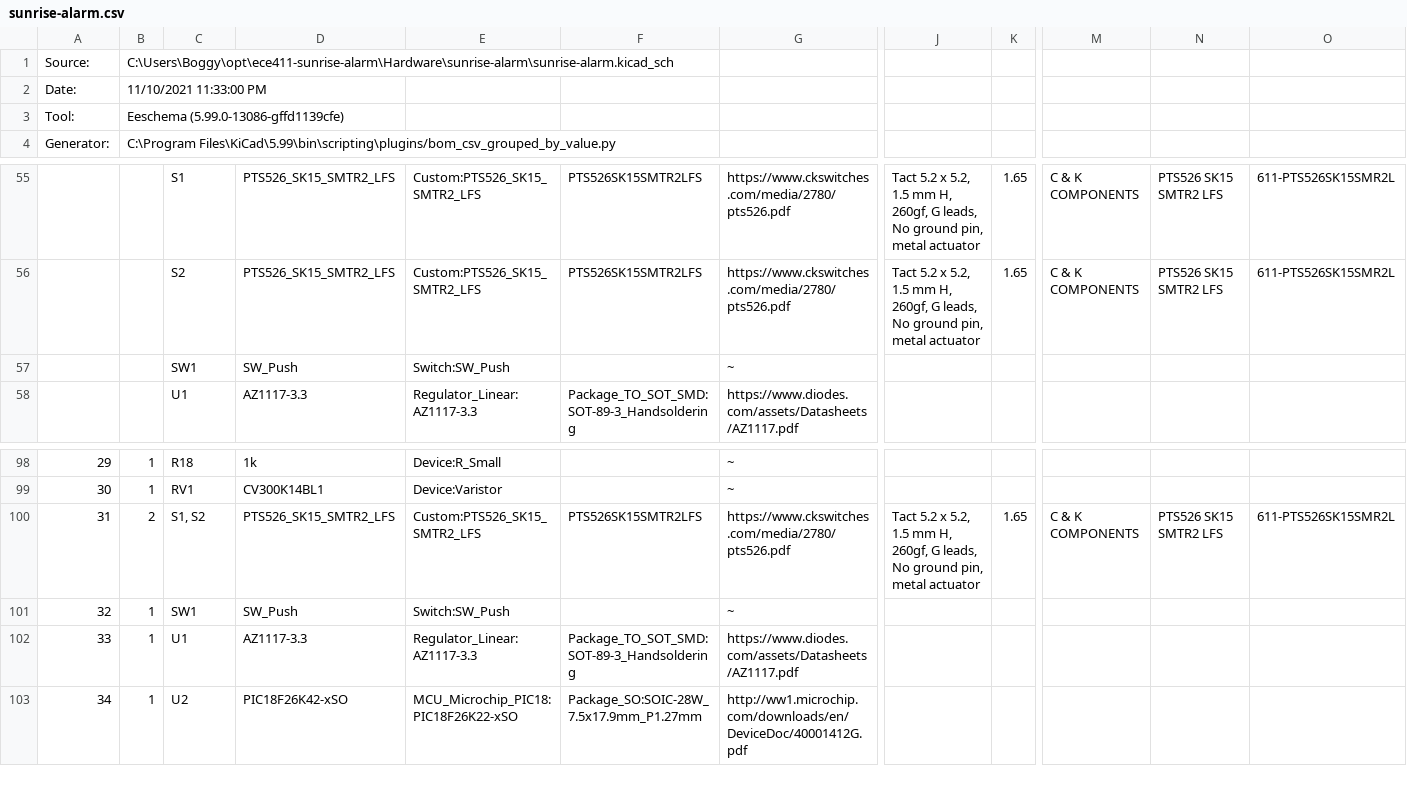
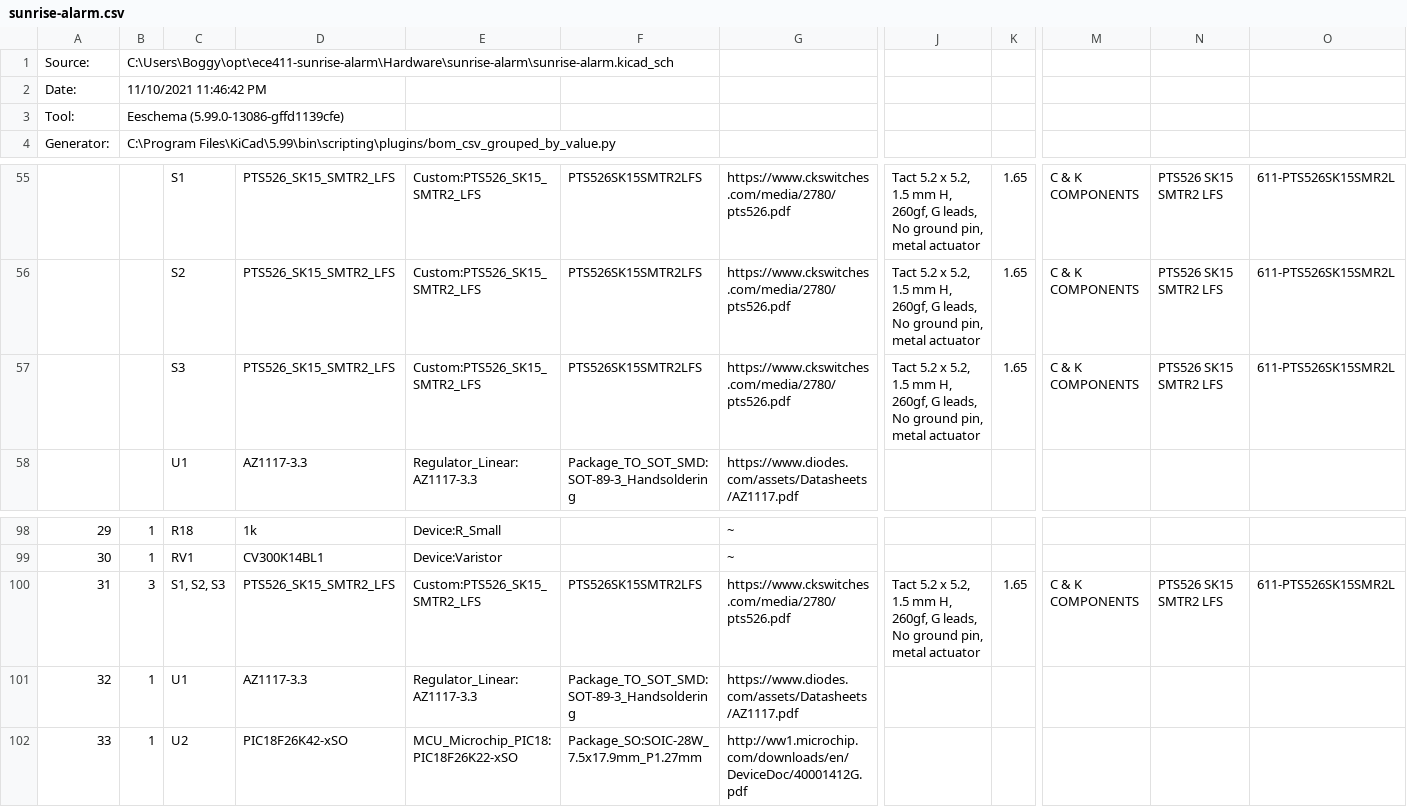
Before and after one commit to 31415pi/ECE_411_Winter_2021_Team_7, a CSV file: Hardware/sunrise-alarm/sunrise-alarm.csv, drawn as a sheet; only a part is shown, gaps mark what is left out; removed rows and columns are numbered as before the commit, all else as after; rows hold the shown columns only; the diff names each change by its address in the sheet, - before the commit and + after, or states it on an @@ line.

```diff
--- a/Hardware/sunrise-alarm/sunrise-alarm.csv
+++ b/Hardware/sunrise-alarm/sunrise-alarm.csv
-B2: 11/10/2021 11:33:00 PM
+B2: 11/10/2021 11:46:42 PM
-row 57:  |  | SW1 | SW_Push | Switch:SW_Push |  | ~
+row 57:  |  | S3 | PTS526_SK15_SMTR2_LFS | Custom:PTS526_SK15_SMTR2_LFS | PTS526SK15SMTR2LFS | https://www.ckswitches.com/media/2780/pts526.pdf | Tact 5.2 x 5.2, 1.5 mm H, 260gf, G leads, No ground pin, metal actuator | 1.65 | C & K COMPONENTS | PTS526 SK15 SMTR2 LFS | 611-PTS526SK15SMR2L
-B100: 2
+B100: 3
-C100: S1, S2
+C100: S1, S2, S3
-row 101: 32 | 1 | SW1 | SW_Push | Switch:SW_Push |  | ~
@@ column A renumbered from row 101 down @@
```
Also changed, not shown: 2 other files.
